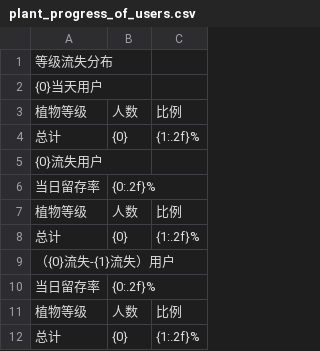
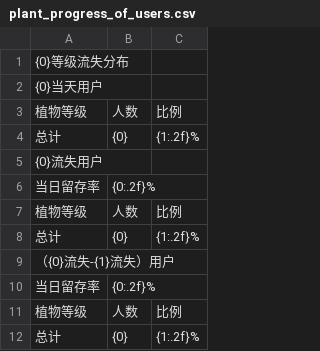
Before and after one commit to cqnature/bgtools, a CSV file: etc/plant_progress_of_users.csv, drawn as a sheet.

```diff
--- a/etc/plant_progress_of_users.csv
+++ b/etc/plant_progress_of_users.csv
@@ -1,2 +1,2 @@
-等级流失分布,,,
+{0}等级流失分布,,,
 {0}当天用户,,,
```
Also changed, not shown: etc/stage_progress_of_users.csv, 1 other file.
